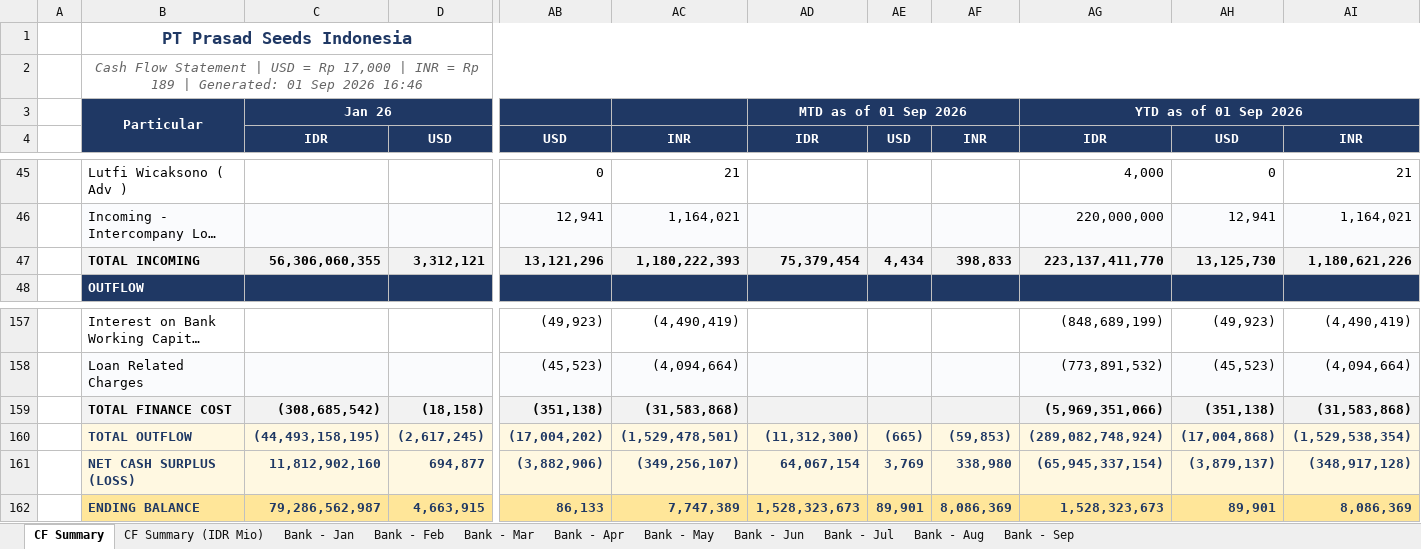
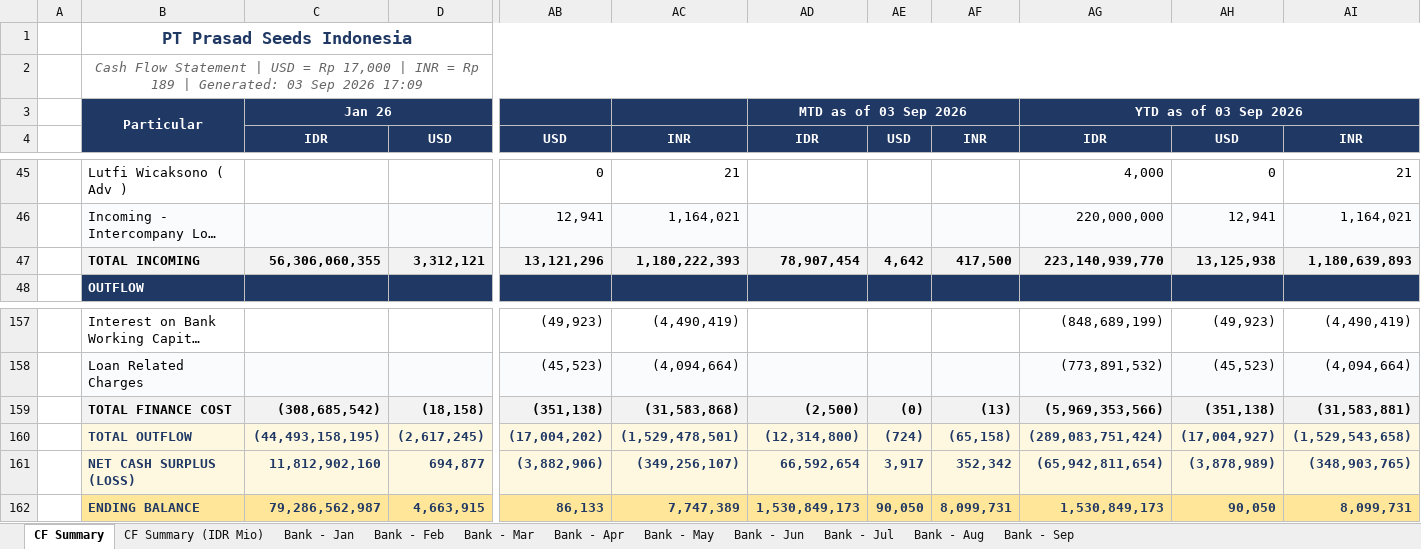
Before and after one commit to finmanagerindonesia-dev/psi-cash-dashboard, an Excel workbook: public/PSI Cash Flow Report.xlsx, sheet CF Summary, drawn as a sheet; only a part is shown, gaps mark what is left out; long unchanged cells end in …; values as stored, in another font and other column widths than the file's, no borders; the diff covers the shown part only; the diff names each change by its address in the sheet, - before the commit and + after, or states it on an @@ line.

```diff
--- a/public/PSI Cash Flow Report.xlsx (sheet CF Summary)
+++ b/public/PSI Cash Flow Report.xlsx (sheet CF Summary)
-B2: …| Generated: 01 Sep 2026 16:46
+B2: …| Generated: 03 Sep 2026 17:09
-AD3: MTD as of 01 Sep 2026
+AD3: MTD as of 03 Sep 2026
-AG3: YTD as of 01 Sep 2026
+AG3: YTD as of 03 Sep 2026
-AD47: 75,379,454
+AD47: 78,907,454
-AE47: 4,434
+AE47: 4,642
-AF47: 398,833
+AF47: 417,500
-AG47: 223,137,411,770
+AG47: 223,140,939,770
-AH47: 13,125,730
+AH47: 13,125,938
-AI47: 1,180,621,226
+AI47: 1,180,639,893
-AD159: (empty)
+AD159: (2,500)
-AE159: (empty)
+AE159: (0)
-AF159: (empty)
+AF159: (13)
-AG159: (5,969,351,066)
+AG159: (5,969,353,566)
-AI159: (31,583,868)
+AI159: (31,583,881)
-AD160: (11,312,300)
+AD160: (12,314,800)
-AE160: (665)
+AE160: (724)
-AF160: (59,853)
+AF160: (65,158)
-AG160: (289,082,748,924)
+AG160: (289,083,751,424)
-AH160: (17,004,868)
+AH160: (17,004,927)
-AI160: (1,529,538,354)
+AI160: (1,529,543,658)
-AD161: 64,067,154
+AD161: 66,592,654
-AE161: 3,769
+AE161: 3,917
-AF161: 338,980
+AF161: 352,342
-AG161: (65,945,337,154)
+AG161: (65,942,811,654)
-AH161: (3,879,137)
+AH161: (3,878,989)
-AI161: (348,917,128)
+AI161: (348,903,765)
-AD162: 1,528,323,673
+AD162: 1,530,849,173
-AE162: 89,901
+AE162: 90,050
-AF162: 8,086,369
+AF162: 8,099,731
-AG162: 1,528,323,673
+AG162: 1,530,849,173
-AH162: 89,901
+AH162: 90,050
-AI162: 8,086,369
+AI162: 8,099,731
```
Also changed, not shown: 29 edited cells elsewhere in this sheet, sheet CF Summary (IDR Mio), sheet Bank - Sep, 2 other files.
